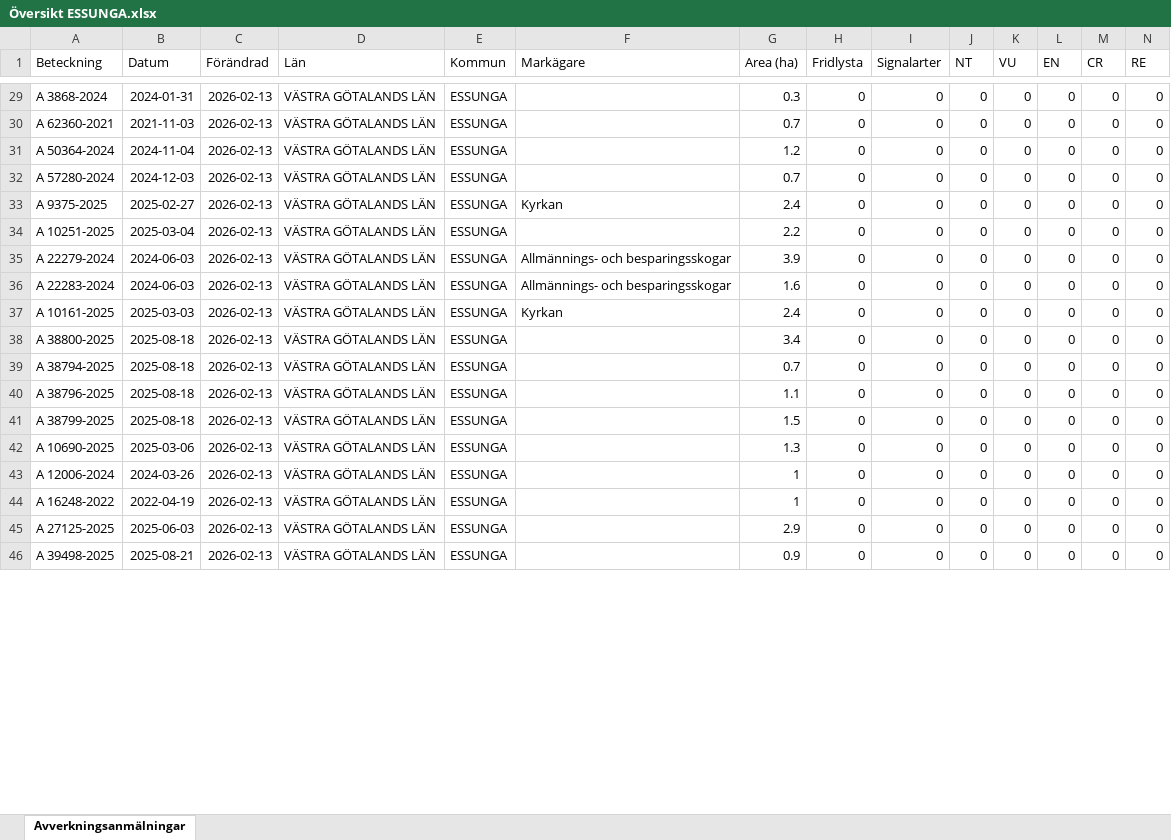
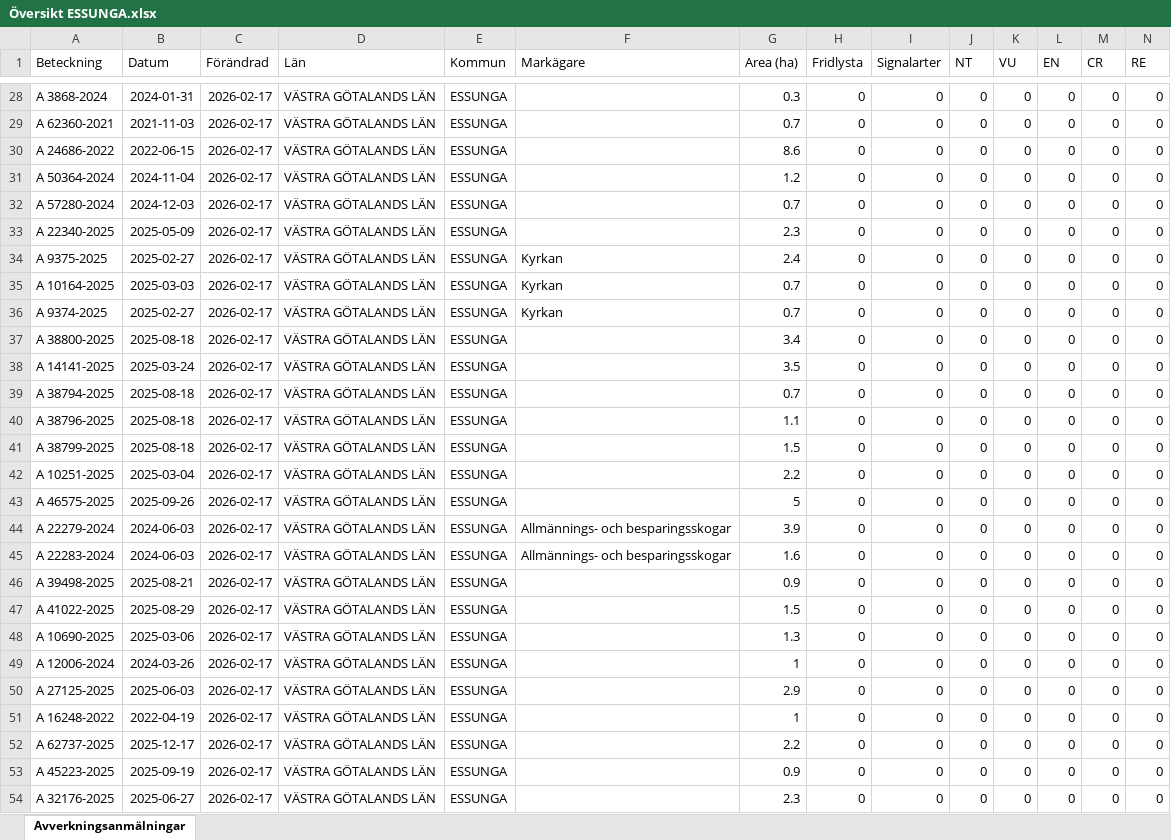
Before and after one commit to klasma/Logging_1445, an Excel workbook: Översikt ESSUNGA.xlsx, sheet Avverkningsanmälningar, drawn as a sheet; only a part is shown, gaps mark what is left out; values as stored, in another font and other column widths than the file's, no borders; removed rows and columns are numbered as before the commit, all else as after; rows hold the shown columns only; the diff covers the shown part only; the diff names each change by its address in the sheet, - before the commit and + after, or states it on an @@ line.

```diff
--- a/Översikt ESSUNGA.xlsx (sheet Avverkningsanmälningar)
+++ b/Översikt ESSUNGA.xlsx (sheet Avverkningsanmälningar)
-C28:C29 (Förändrad): 2026-02-13
+C28:C29 (Förändrad): 2026-02-17
+row 30: A 24686-2022 | 2022-06-15 | 2026-02-17 | VÄSTRA GÖTALANDS LÄN | ESSUNGA |  | 8.6 | 0 | 0 | 0 | 0 | 0 | 0 | 0
-C31:C32 (Förändrad): 2026-02-13
+C31:C32 (Förändrad): 2026-02-17
+row 33: A 22340-2025 | 2025-05-09 | 2026-02-17 | VÄSTRA GÖTALANDS LÄN | ESSUNGA |  | 2.3 | 0 | 0 | 0 | 0 | 0 | 0 | 0
-C34:C35 (Förändrad): 2026-02-13
+C34:C35 (Förändrad): 2026-02-17
-A35 (Beteckning): A 10251-2025
+A35 (Beteckning): A 10164-2025
-B35 (Datum): 2025-03-04
+B35 (Datum): 2025-03-03
-F35 (Markägare): (empty)
+F35 (Markägare): Kyrkan
-G35 (Area (ha)): 2.2
+G35 (Area (ha)): 0.7
-row 35: A 22279-2024 | 2024-06-03 | 2026-02-13 | VÄSTRA GÖTALANDS LÄN | ESSUNGA | Allmännings- och besparingsskogar | 3.9 | 0 | 0 | 0 | 0 | 0 | 0 | 0
-row 36: A 22283-2024 | 2024-06-03 | 2026-02-13 | VÄSTRA GÖTALANDS LÄN | ESSUNGA | Allmännings- och besparingsskogar | 1.6 | 0 | 0 | 0 | 0 | 0 | 0 | 0
-A36 (Beteckning): A 10161-2025
+A36 (Beteckning): A 9374-2025
-B36 (Datum): 2025-03-03
+B36 (Datum): 2025-02-27
-C36:C37 (Förändrad): 2026-02-13
+C36:C37 (Förändrad): 2026-02-17
-G36 (Area (ha)): 2.4
+G36 (Area (ha)): 0.7
+row 38: A 14141-2025 | 2025-03-24 | 2026-02-17 | VÄSTRA GÖTALANDS LÄN | ESSUNGA |  | 3.5 | 0 | 0 | 0 | 0 | 0 | 0 | 0
-C39:C41 (Förändrad): 2026-02-13
+C39:C41 (Förändrad): 2026-02-17
+row 42: A 10251-2025 | 2025-03-04 | 2026-02-17 | VÄSTRA GÖTALANDS LÄN | ESSUNGA |  | 2.2 | 0 | 0 | 0 | 0 | 0 | 0 | 0
+row 43: A 46575-2025 | 2025-09-26 | 2026-02-17 | VÄSTRA GÖTALANDS LÄN | ESSUNGA |  | 5 | 0 | 0 | 0 | 0 | 0 | 0 | 0
+row 44: A 22279-2024 | 2024-06-03 | 2026-02-17 | VÄSTRA GÖTALANDS LÄN | ESSUNGA | Allmännings- och besparingsskogar | 3.9 | 0 | 0 | 0 | 0 | 0 | 0 | 0
+row 45: A 22283-2024 | 2024-06-03 | 2026-02-17 | VÄSTRA GÖTALANDS LÄN | ESSUNGA | Allmännings- och besparingsskogar | 1.6 | 0 | 0 | 0 | 0 | 0 | 0 | 0
+row 46: A 39498-2025 | 2025-08-21 | 2026-02-17 | VÄSTRA GÖTALANDS LÄN | ESSUNGA |  | 0.9 | 0 | 0 | 0 | 0 | 0 | 0 | 0
+row 47: A 41022-2025 | 2025-08-29 | 2026-02-17 | VÄSTRA GÖTALANDS LÄN | ESSUNGA |  | 1.5 | 0 | 0 | 0 | 0 | 0 | 0 | 0
-C48:C49 (Förändrad): 2026-02-13
+C48:C49 (Förändrad): 2026-02-17
-row 44: A 16248-2022 | 2022-04-19 | 2026-02-13 | VÄSTRA GÖTALANDS LÄN | ESSUNGA |  | 1 | 0 | 0 | 0 | 0 | 0 | 0 | 0
-C50 (Förändrad): 2026-02-13
+C50 (Förändrad): 2026-02-17
+row 51: A 16248-2022 | 2022-04-19 | 2026-02-17 | VÄSTRA GÖTALANDS LÄN | ESSUNGA |  | 1 | 0 | 0 | 0 | 0 | 0 | 0 | 0
+row 52: A 62737-2025 | 2025-12-17 | 2026-02-17 | VÄSTRA GÖTALANDS LÄN | ESSUNGA |  | 2.2 | 0 | 0 | 0 | 0 | 0 | 0 | 0
-A53 (Beteckning): A 39498-2025
+A53 (Beteckning): A 45223-2025
-B53 (Datum): 2025-08-21
+B53 (Datum): 2025-09-19
-C53 (Förändrad): 2026-02-13
+C53 (Förändrad): 2026-02-17
+row 54: A 32176-2025 | 2025-06-27 | 2026-02-17 | VÄSTRA GÖTALANDS LÄN | ESSUNGA |  | 2.3 | 0 | 0 | 0 | 0 | 0 | 0 | 0
```
Also changed, not shown: 7 added rows, 15 removed rows and 90 edited cells elsewhere in this sheet, artfynd/A 3563-2024 artfynd.xlsx, 6 other files.
